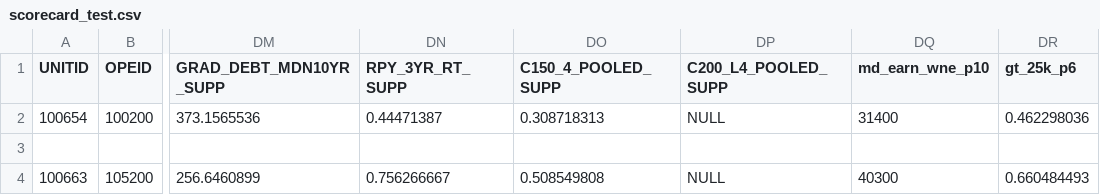
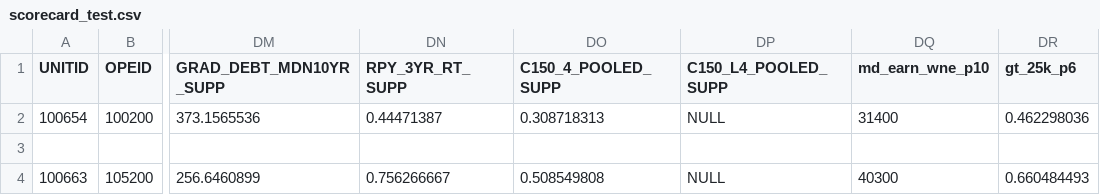
Before and after one commit to department-of-veterans-affairs/gibct-data-service, a CSV file: spec/test_data/scorecard_test.csv, drawn as a sheet; only a part is shown, gaps mark what is left out; the diff names each change by its address in the sheet, - before the commit and + after, or states it on an @@ line.

Commit message:
Update scorecard_test.csv

```diff
--- a/spec/test_data/scorecard_test.csv
+++ b/spec/test_data/scorecard_test.csv
-DP1: C200_L4_POOLED_SUPP
+DP1: C150_L4_POOLED_SUPP
```
